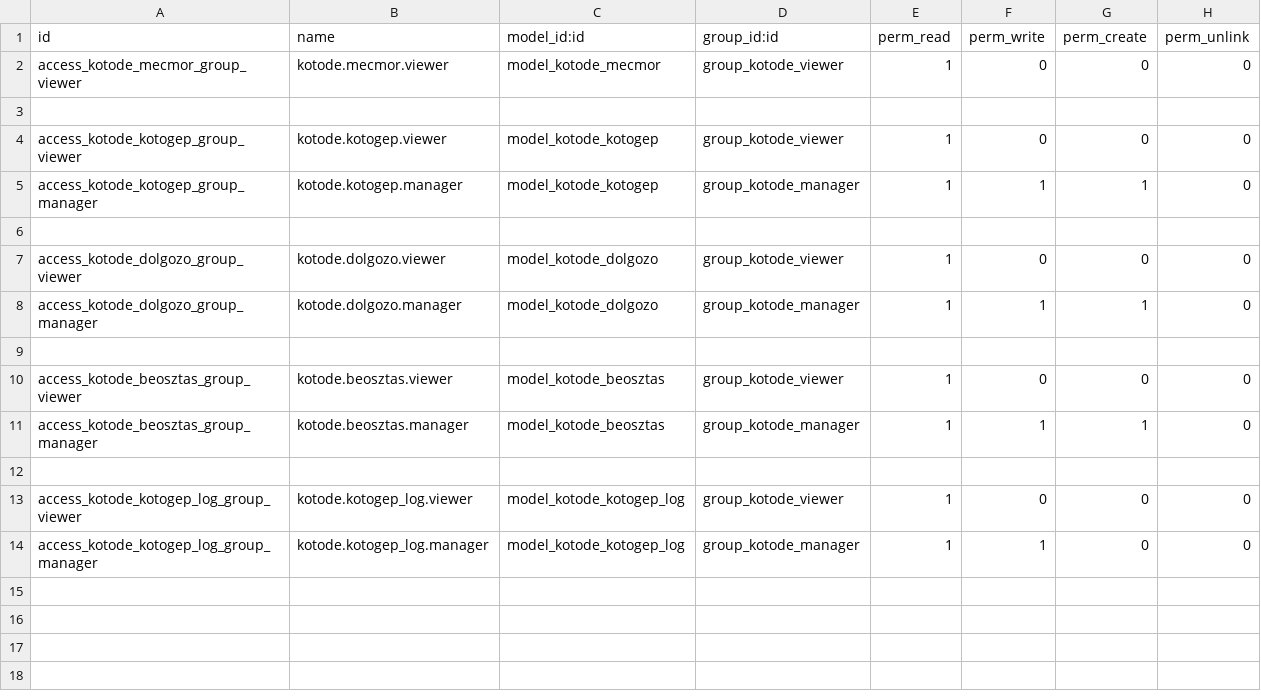
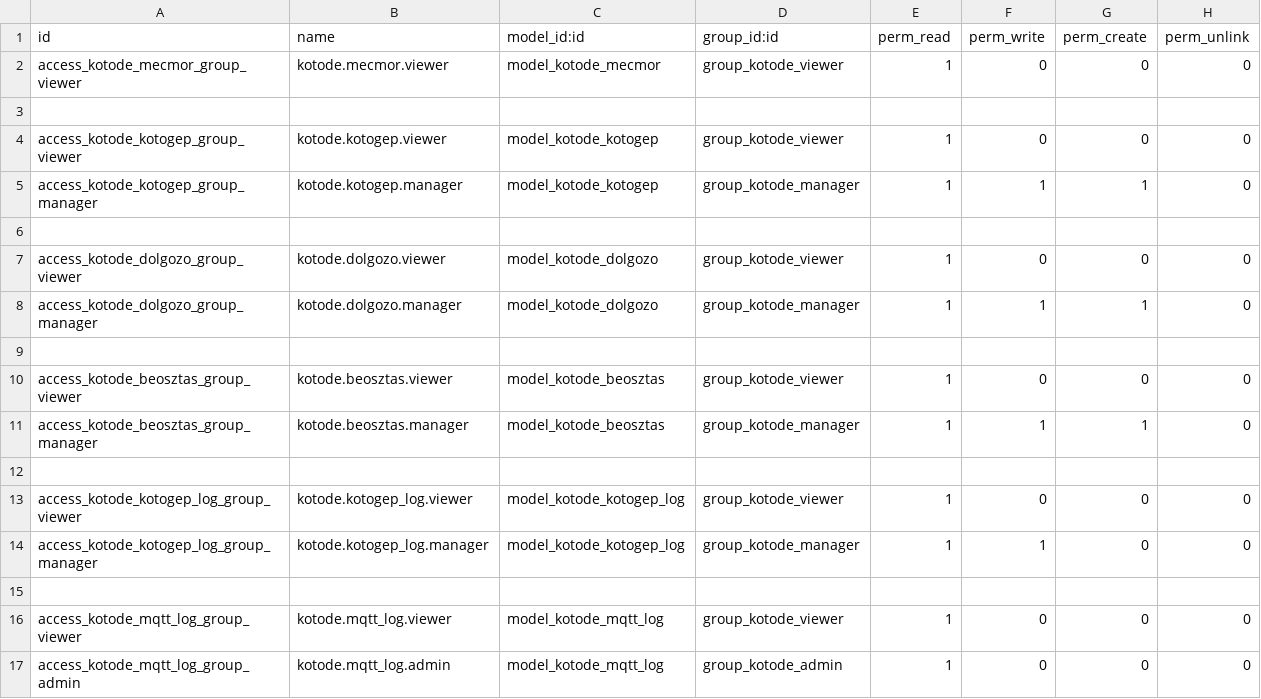
Before and after one commit to csokt/odoo8, a CSV file: addons/kotode/security/ir.model.access.csv, drawn as a sheet; the diff names each change by its address in the sheet, - before the commit and + after, or states it on an @@ line.

```diff
--- a/addons/kotode/security/ir.model.access.csv
+++ b/addons/kotode/security/ir.model.access.csv
+row 15: (empty)
+row 16: access_kotode_mqtt_log_group_viewer | kotode.mqtt_log.viewer | model_kotode_mqtt_log | group_kotode_viewer | 1 | 0 | 0 | 0
+row 17: access_kotode_mqtt_log_group_admin | kotode.mqtt_log.admin | model_kotode_mqtt_log | group_kotode_admin | 1 | 0 | 0 | 0
```
Also changed, not shown: 2 other files.
